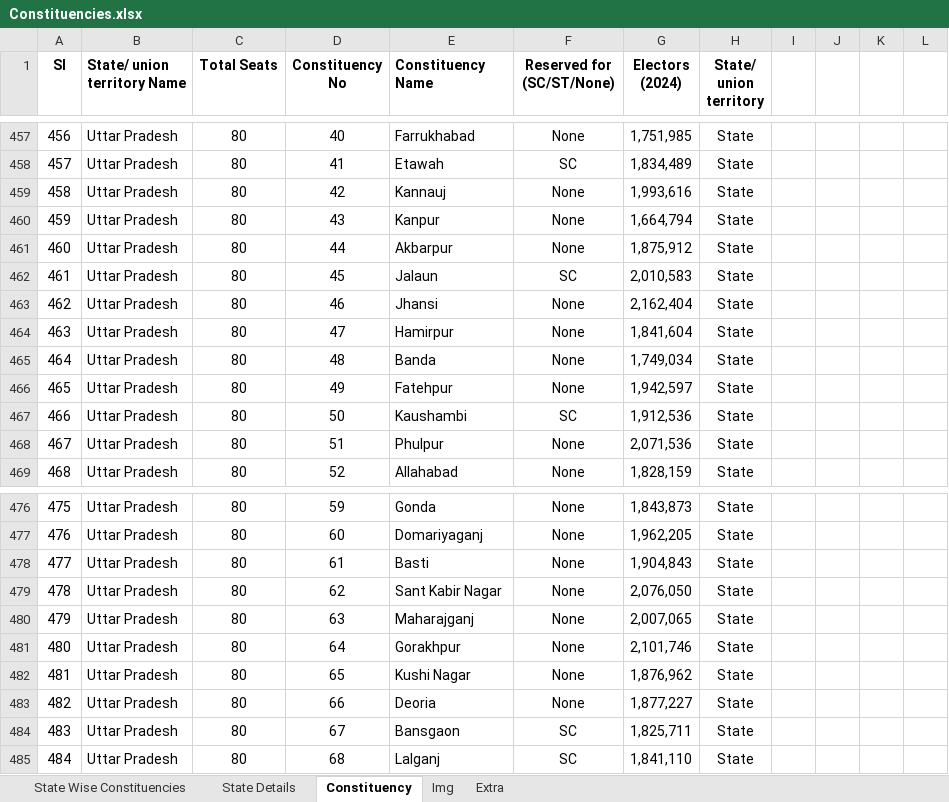
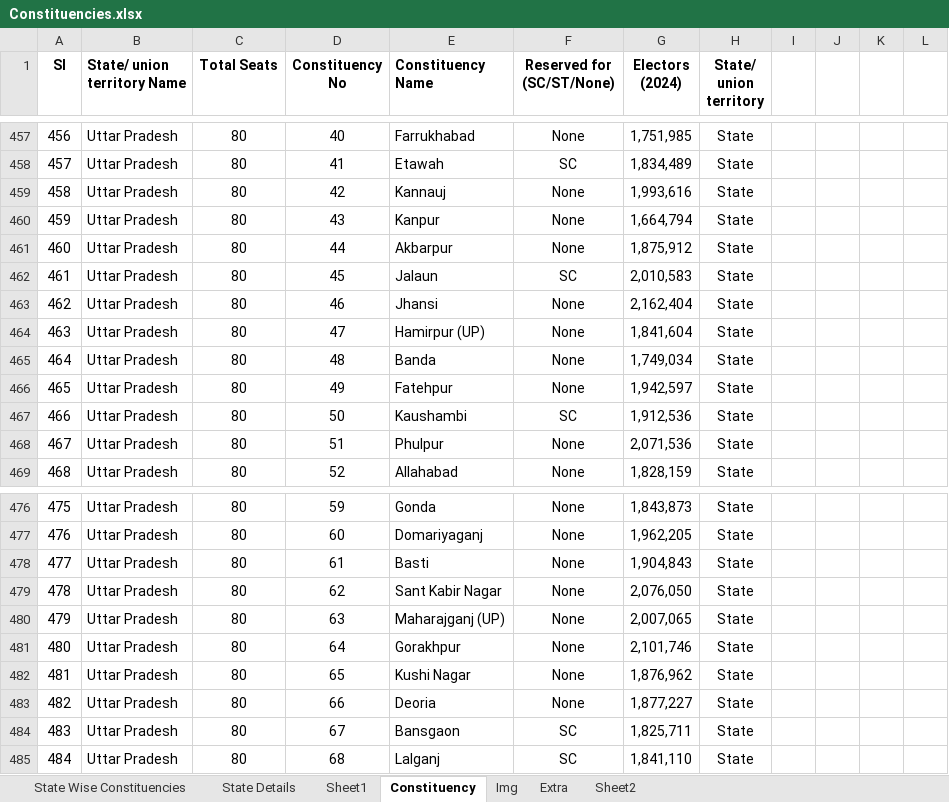
Before and after one commit to shashikanthmbhat/Election_Result_Analysis, an Excel workbook: Data/Final/Constituencies.xlsx, sheet Constituency, drawn as a sheet; only a part is shown, gaps mark what is left out; values as stored, in another font and other column widths than the file's, no borders; the diff covers the shown part only; the diff names each change by its address in the sheet, - before the commit and + after, or states it on an @@ line.

```diff
--- a/Data/Final/Constituencies.xlsx (sheet Constituency)
+++ b/Data/Final/Constituencies.xlsx (sheet Constituency)
+sheet tab: Sheet1
+sheet tab: Sheet2
-E464 (Constituency Name): Hamirpur
+E464 (Constituency Name): Hamirpur (UP)
-E480 (Constituency Name): Maharajganj
+E480 (Constituency Name): Maharajganj (UP)
```
Also changed, not shown: 8 edited cells and cell formats elsewhere in this sheet, 2 other files.
